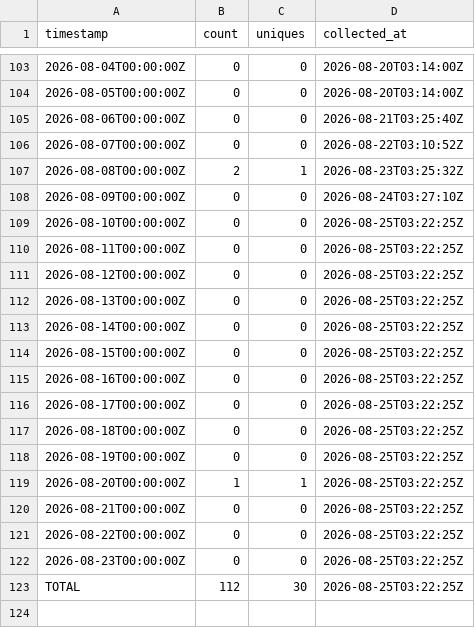
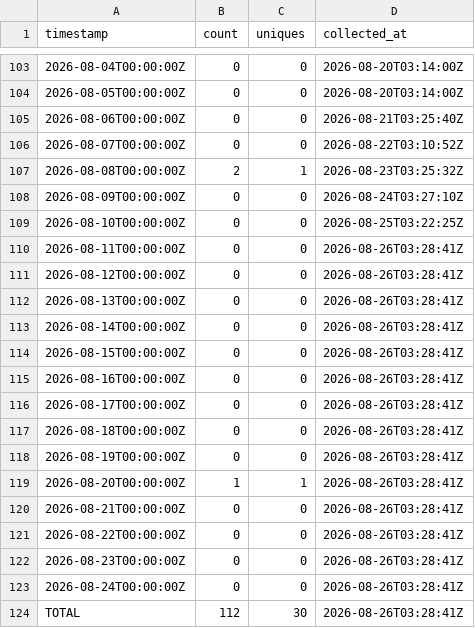
Before and after one commit to J-King-Dottie/dead-internet-tracker, a CSV file: github-traffic/views.csv, drawn as a sheet; only a part is shown, gaps mark what is left out.

```diff
--- a/github-traffic/views.csv
+++ b/github-traffic/views.csv
@@ -109,15 +109,16 @@ timestamp,count,uniques,collected_at
 2026-08-10T00:00:00Z,0,0,2026-08-25T03:22:25Z
-2026-08-11T00:00:00Z,0,0,2026-08-25T03:22:25Z
-2026-08-12T00:00:00Z,0,0,2026-08-25T03:22:25Z
-2026-08-13T00:00:00Z,0,0,2026-08-25T03:22:25Z
-2026-08-14T00:00:00Z,0,0,2026-08-25T03:22:25Z
-2026-08-15T00:00:00Z,0,0,2026-08-25T03:22:25Z
-2026-08-16T00:00:00Z,0,0,2026-08-25T03:22:25Z
-2026-08-17T00:00:00Z,0,0,2026-08-25T03:22:25Z
-2026-08-18T00:00:00Z,0,0,2026-08-25T03:22:25Z
-2026-08-19T00:00:00Z,0,0,2026-08-25T03:22:25Z
-2026-08-20T00:00:00Z,1,1,2026-08-25T03:22:25Z
-2026-08-21T00:00:00Z,0,0,2026-08-25T03:22:25Z
-2026-08-22T00:00:00Z,0,0,2026-08-25T03:22:25Z
-2026-08-23T00:00:00Z,0,0,2026-08-25T03:22:25Z
-TOTAL,112,30,2026-08-25T03:22:25Z
+2026-08-11T00:00:00Z,0,0,2026-08-26T03:28:41Z
+2026-08-12T00:00:00Z,0,0,2026-08-26T03:28:41Z
+2026-08-13T00:00:00Z,0,0,2026-08-26T03:28:41Z
+2026-08-14T00:00:00Z,0,0,2026-08-26T03:28:41Z
+2026-08-15T00:00:00Z,0,0,2026-08-26T03:28:41Z
+2026-08-16T00:00:00Z,0,0,2026-08-26T03:28:41Z
+2026-08-17T00:00:00Z,0,0,2026-08-26T03:28:41Z
+2026-08-18T00:00:00Z,0,0,2026-08-26T03:28:41Z
+2026-08-19T00:00:00Z,0,0,2026-08-26T03:28:41Z
+2026-08-20T00:00:00Z,1,1,2026-08-26T03:28:41Z
+2026-08-21T00:00:00Z,0,0,2026-08-26T03:28:41Z
+2026-08-22T00:00:00Z,0,0,2026-08-26T03:28:41Z
+2026-08-23T00:00:00Z,0,0,2026-08-26T03:28:41Z
+2026-08-24T00:00:00Z,0,0,2026-08-26T03:28:41Z
+TOTAL,112,30,2026-08-26T03:28:41Z
```
Also changed, not shown: github-traffic/clones.csv.
